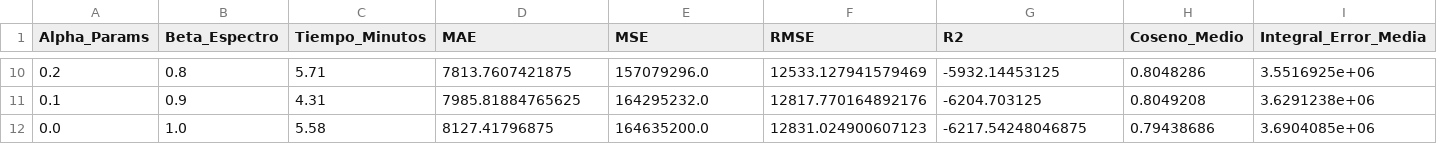
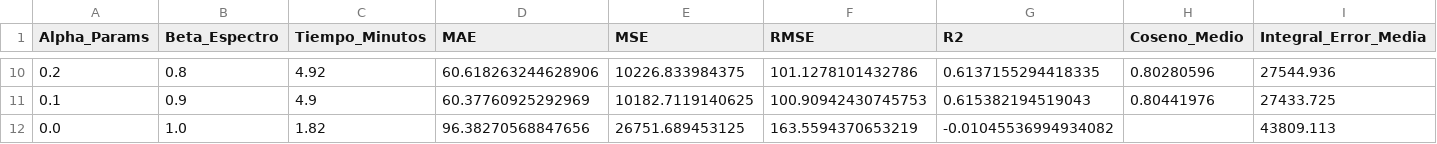
Before and after one commit to joseluantinnolo/proyecto_helicenos, a CSV file: reports/analisis_extra/barrido_alpha_beta.csv, drawn as a sheet; only a part is shown, gaps mark what is left out; the diff covers the shown part only.

```diff
--- a/reports/analisis_extra/barrido_alpha_beta.csv
+++ b/reports/analisis_extra/barrido_alpha_beta.csv
@@ -10,3 +10,3 @@ Alpha_Params,Beta_Espectro,Tiempo_Minutos,MAE,MSE,RMSE,R2,Coseno_Medio,Integral_
-0.2,0.8,5.71,7813.7607421875,157079296.0,12533.127941579469,-5932.14453125,0.8048286,3.5516925e+06
-0.1,0.9,4.31,7985.81884765625,164295232.0,12817.770164892176,-6204.703125,0.8049208,3.6291238e+06
-0.0,1.0,5.58,8127.41796875,164635200.0,12831.024900607123,-6217.54248046875,0.79438686,3.6904085e+06
+0.2,0.8,4.92,60.618263244628906,10226.833984375,101.1278101432786,0.6137155294418335,0.80280596,27544.936
+0.1,0.9,4.9,60.37760925292969,10182.7119140625,100.90942430745753,0.615382194519043,0.80441976,27433.725
+0.0,1.0,1.82,96.38270568847656,26751.689453125,163.5594370653219,-0.01045536994934082,,43809.113
```
Also changed, not shown: 55 edited cells elsewhere in this file, 6 other files.
